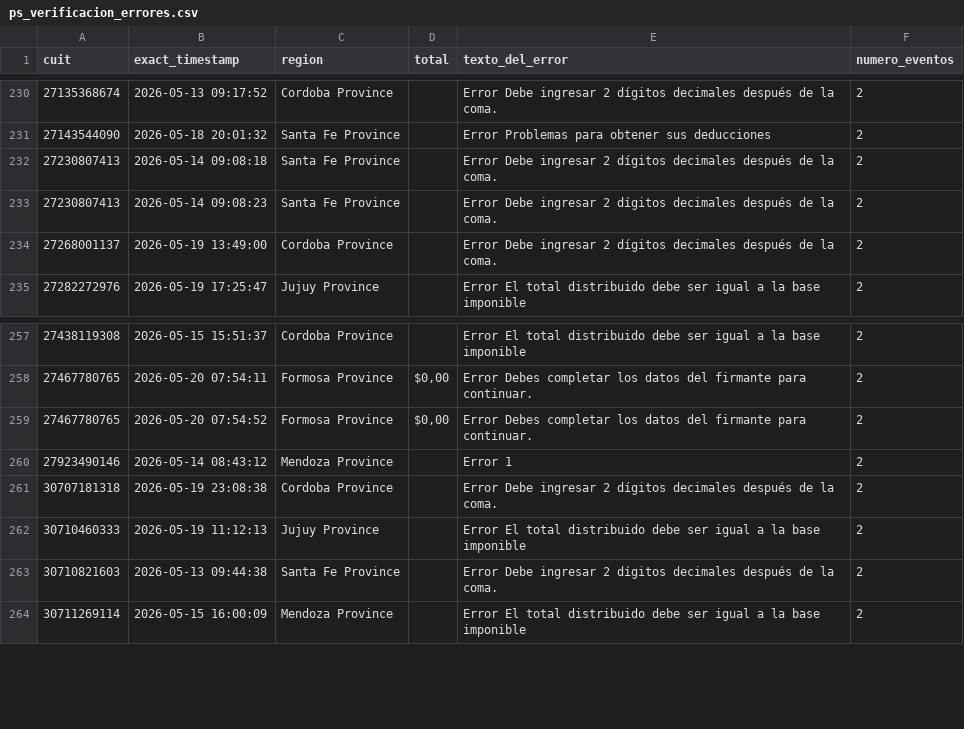
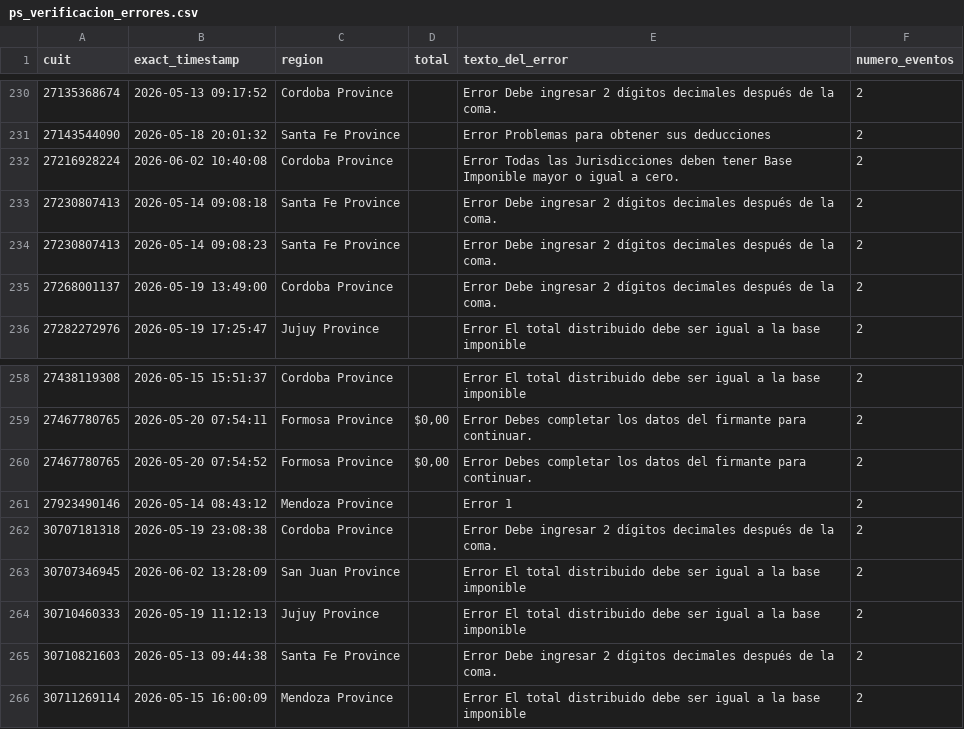
Before and after one commit to framirez-comarb/ps-verificacion-comarb, a CSV file: ps_verificacion_errores.csv, drawn as a sheet; only a part is shown, gaps mark what is left out; the diff names each change by its address in the sheet, - before the commit and + after, or states it on an @@ line.

```diff
--- a/ps_verificacion_errores.csv
+++ b/ps_verificacion_errores.csv
+row 232: 27216928224 | 2026-06-02 10:40:08 | Cordoba Province |  | Error Todas las Jurisdicciones deben tener Base Imponible mayor o igual a cero. | 2
+row 263: 30707346945 | 2026-06-02 13:28:09 | San Juan Province |  | Error El total distribuido debe ser igual a la base imponible | 2
```
Also changed, not shown: ps_verificacion.csv, 3 other files.
